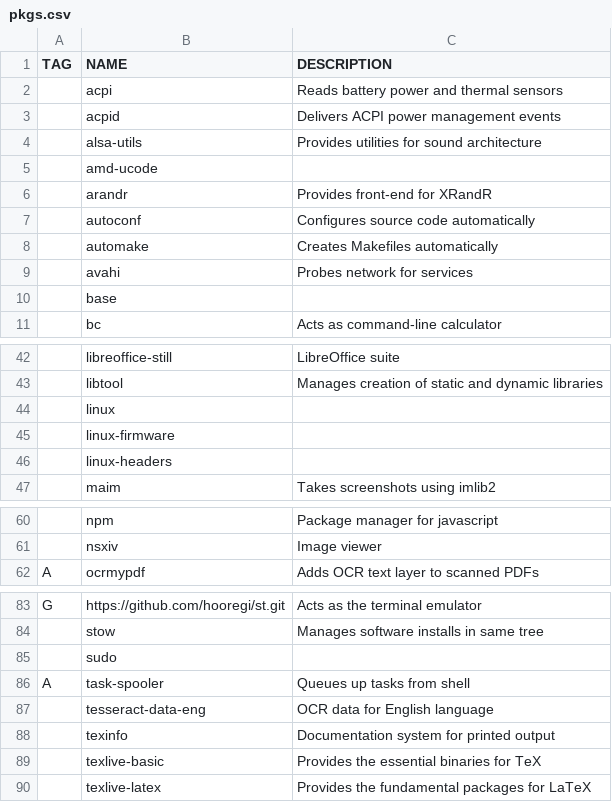
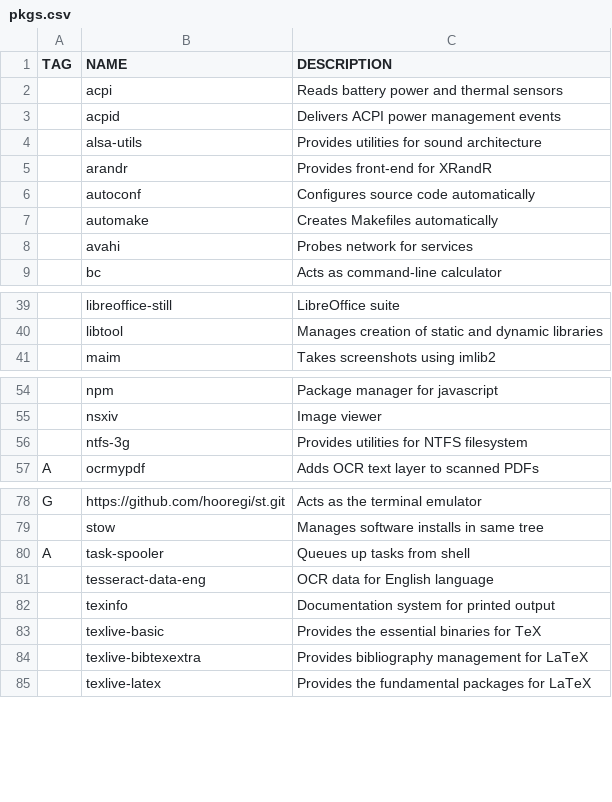
Before and after one commit to v3natio/halofiles, a CSV file: .bootstrap/pkgs.csv, drawn as a sheet; only a part is shown, gaps mark what is left out; removed rows and columns are numbered as before the commit, all else as after; the diff covers the shown part only; the diff names each change by its address in the sheet, - before the commit and + after, or states it on an @@ line.

Commit message:
(bootstrap) created postinstall script

```diff
--- a/.bootstrap/pkgs.csv
+++ b/.bootstrap/pkgs.csv
-row 5:  | amd-ucode
-row 10:  | base
-row 44:  | linux
-row 45:  | linux-firmware
-row 46:  | linux-headers
+row 56:  | ntfs-3g | Provides utilities for NTFS filesystem
-row 85:  | sudo
+row 84:  | texlive-bibtexextra | Provides bibliography management for LaTeX
```
Also changed, not shown: 2 removed rows elsewhere in this file, 3 other files.
